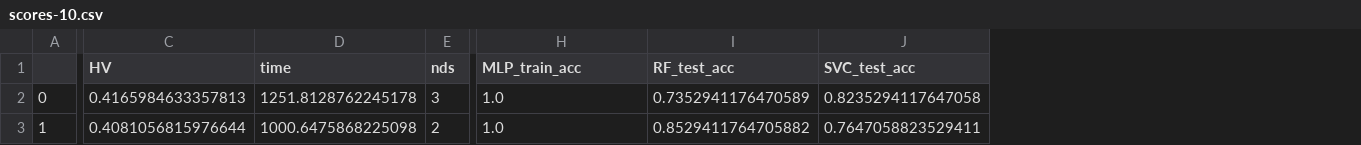
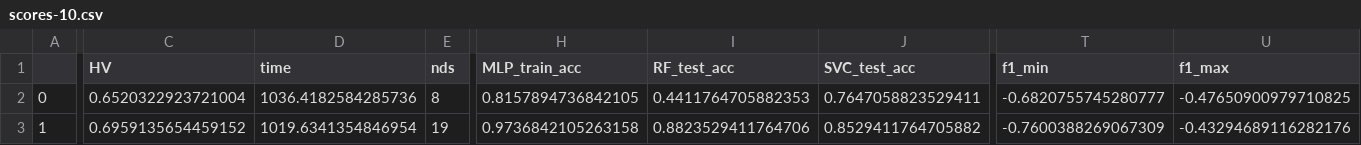
Before and after one commit to santimndez/cbio_practicas, a CSV file: notebooks/cbio_p15_results/scores-10.csv, drawn as a sheet; only a part is shown, gaps mark what is left out; the diff covers the shown part only; the diff names each change by its address in the sheet, - before the commit and + after, or states it on an @@ line.

```diff
--- a/notebooks/cbio_p15_results/scores-10.csv
+++ b/notebooks/cbio_p15_results/scores-10.csv
+column T (f1_min), rows 2-3: -0.6820755745280777 | -0.7600388269067309
+column U (f1_max), rows 2-3: -0.47650900979710825 | -0.43294689116282176
-C2 (HV): 0.4165984633357813
+C2 (HV): 0.6520322923721004
-D2 (time): 1251.8128762245178
+D2 (time): 1036.4182584285736
-E2 (nds): 3
+E2 (nds): 8
-H2 (MLP_train_acc): 1.0
+H2 (MLP_train_acc): 0.8157894736842105
-I2 (RF_test_acc): 0.7352941176470589
+I2 (RF_test_acc): 0.4411764705882353
-J2 (SVC_test_acc): 0.8235294117647058
+J2 (SVC_test_acc): 0.7647058823529411
-C3 (HV): 0.4081056815976644
+C3 (HV): 0.6959135654459152
-D3 (time): 1000.6475868225098
+D3 (time): 1019.6341354846954
-E3 (nds): 2
+E3 (nds): 19
-H3 (MLP_train_acc): 1.0
+H3 (MLP_train_acc): 0.9736842105263158
-I3 (RF_test_acc): 0.8529411764705882
+I3 (RF_test_acc): 0.8823529411764706
-J3 (SVC_test_acc): 0.7647058823529411
+J3 (SVC_test_acc): 0.8529411764705882
```
Also changed, not shown: 159 edited cells elsewhere in this file, notebooks/cbio_p15_results/scores-0.csv, notebooks/cbio_p15_results/scores-all.csv, 3 other files.
